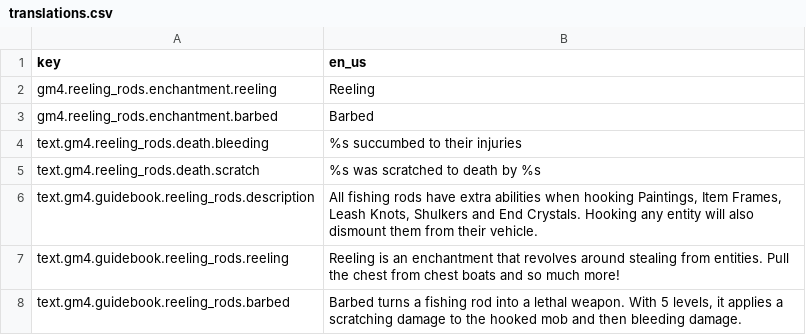
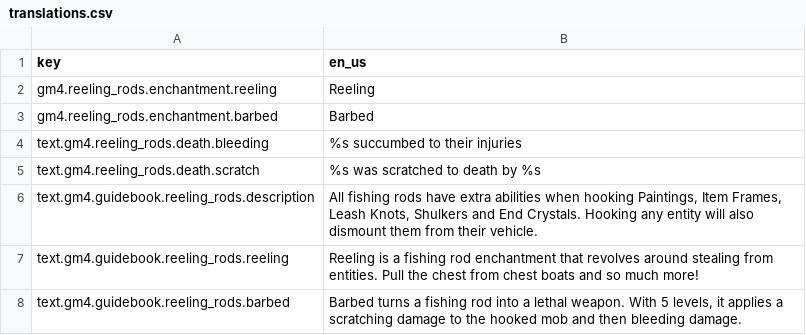
Before and after one commit to Gamemode4Dev/GM4_Datapacks, a CSV file: gm4_reeling_rods/translations.csv, drawn as a sheet.

Commit message:
Guidebook pages for reeling and barbed now unlock when getting an enchanted book with them on it

```diff
--- a/gm4_reeling_rods/translations.csv
+++ b/gm4_reeling_rods/translations.csv
@@ -6,3 +6,3 @@ text.gm4.reeling_rods.death.scratch,"%s was scratched to death by %s"
 text.gm4.guidebook.reeling_rods.description,"All fishing rods have extra abilities when hooking Paintings, Item Frames, Leash Knots, Shulkers and End Crystals. Hooking any entity will also dismount them from their vehicle."
-text.gm4.guidebook.reeling_rods.reeling,"Reeling is an enchantment that revolves around stealing from entities. Pull the chest from chest boats and so much more!"
+text.gm4.guidebook.reeling_rods.reeling,"Reeling is a fishing rod enchantment that revolves around stealing from entities. Pull the chest from chest boats and so much more!"
 text.gm4.guidebook.reeling_rods.barbed,"Barbed turns a fishing rod into a lethal weapon. With 5 levels, it applies a scratching damage to the hooked mob and then bleeding damage."
```
Also changed, not shown: 1 other file.
